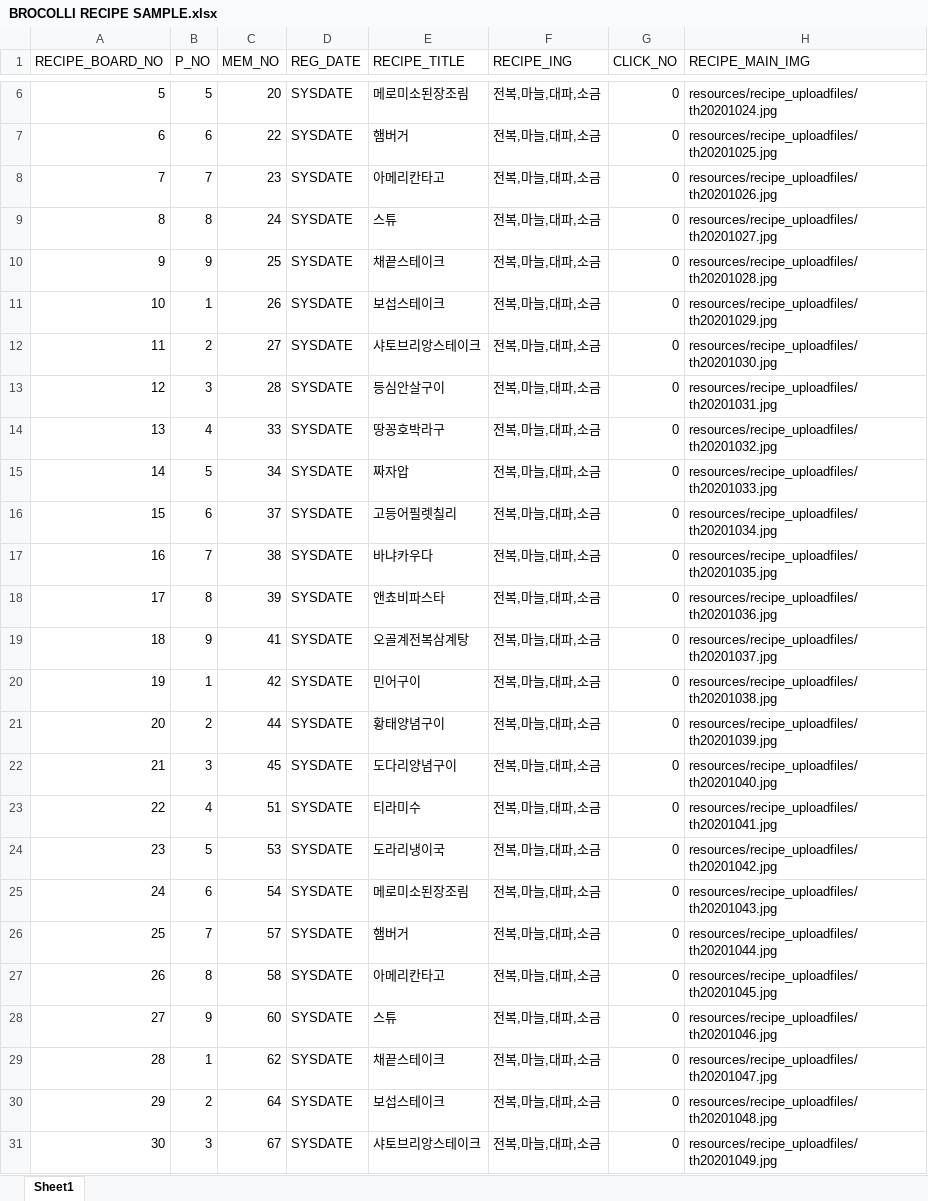
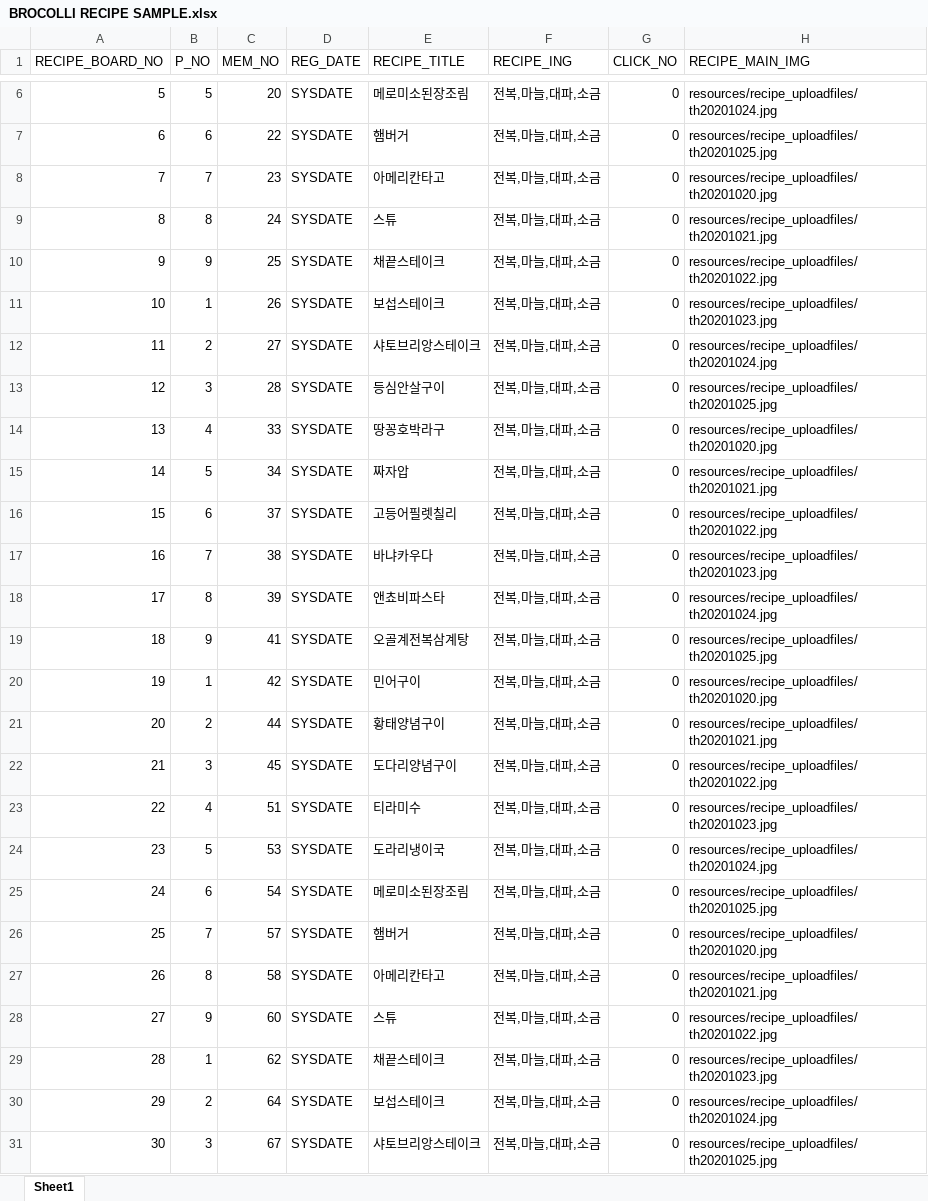
Before and after one commit to b-bok/Team_-broccoli, an Excel workbook: 샘플데이터/BROCOLLI RECIPE SAMPLE.xlsx, sheet Sheet1, drawn as a sheet; only a part is shown, gaps mark what is left out; values as stored, in another font and other column widths than the file's, no borders; the diff names each change by its address in the sheet, - before the commit and + after, or states it on an @@ line.

```diff
--- a/샘플데이터/BROCOLLI RECIPE SAMPLE.xlsx (sheet Sheet1)
+++ b/샘플데이터/BROCOLLI RECIPE SAMPLE.xlsx (sheet Sheet1)
-H8 (RECIPE_MAIN_IMG): resources/recipe_uploadfiles/th20201026.jpg
+H8 (RECIPE_MAIN_IMG): resources/recipe_uploadfiles/th20201020.jpg
-H9 (RECIPE_MAIN_IMG): resources/recipe_uploadfiles/th20201027.jpg
+H9 (RECIPE_MAIN_IMG): resources/recipe_uploadfiles/th20201021.jpg
-H10 (RECIPE_MAIN_IMG): resources/recipe_uploadfiles/th20201028.jpg
+H10 (RECIPE_MAIN_IMG): resources/recipe_uploadfiles/th20201022.jpg
-H11 (RECIPE_MAIN_IMG): resources/recipe_uploadfiles/th20201029.jpg
+H11 (RECIPE_MAIN_IMG): resources/recipe_uploadfiles/th20201023.jpg
-H12 (RECIPE_MAIN_IMG): resources/recipe_uploadfiles/th20201030.jpg
+H12 (RECIPE_MAIN_IMG): resources/recipe_uploadfiles/th20201024.jpg
-H13 (RECIPE_MAIN_IMG): resources/recipe_uploadfiles/th20201031.jpg
+H13 (RECIPE_MAIN_IMG): resources/recipe_uploadfiles/th20201025.jpg
-H14 (RECIPE_MAIN_IMG): resources/recipe_uploadfiles/th20201032.jpg
+H14 (RECIPE_MAIN_IMG): resources/recipe_uploadfiles/th20201020.jpg
-H15 (RECIPE_MAIN_IMG): resources/recipe_uploadfiles/th20201033.jpg
+H15 (RECIPE_MAIN_IMG): resources/recipe_uploadfiles/th20201021.jpg
-H16 (RECIPE_MAIN_IMG): resources/recipe_uploadfiles/th20201034.jpg
+H16 (RECIPE_MAIN_IMG): resources/recipe_uploadfiles/th20201022.jpg
-H17 (RECIPE_MAIN_IMG): resources/recipe_uploadfiles/th20201035.jpg
+H17 (RECIPE_MAIN_IMG): resources/recipe_uploadfiles/th20201023.jpg
-H18 (RECIPE_MAIN_IMG): resources/recipe_uploadfiles/th20201036.jpg
+H18 (RECIPE_MAIN_IMG): resources/recipe_uploadfiles/th20201024.jpg
-H19 (RECIPE_MAIN_IMG): resources/recipe_uploadfiles/th20201037.jpg
+H19 (RECIPE_MAIN_IMG): resources/recipe_uploadfiles/th20201025.jpg
-H20 (RECIPE_MAIN_IMG): resources/recipe_uploadfiles/th20201038.jpg
+H20 (RECIPE_MAIN_IMG): resources/recipe_uploadfiles/th20201020.jpg
-H21 (RECIPE_MAIN_IMG): resources/recipe_uploadfiles/th20201039.jpg
+H21 (RECIPE_MAIN_IMG): resources/recipe_uploadfiles/th20201021.jpg
-H22 (RECIPE_MAIN_IMG): resources/recipe_uploadfiles/th20201040.jpg
+H22 (RECIPE_MAIN_IMG): resources/recipe_uploadfiles/th20201022.jpg
-H23 (RECIPE_MAIN_IMG): resources/recipe_uploadfiles/th20201041.jpg
+H23 (RECIPE_MAIN_IMG): resources/recipe_uploadfiles/th20201023.jpg
-H24 (RECIPE_MAIN_IMG): resources/recipe_uploadfiles/th20201042.jpg
+H24 (RECIPE_MAIN_IMG): resources/recipe_uploadfiles/th20201024.jpg
-H25 (RECIPE_MAIN_IMG): resources/recipe_uploadfiles/th20201043.jpg
+H25 (RECIPE_MAIN_IMG): resources/recipe_uploadfiles/th20201025.jpg
-H26 (RECIPE_MAIN_IMG): resources/recipe_uploadfiles/th20201044.jpg
+H26 (RECIPE_MAIN_IMG): resources/recipe_uploadfiles/th20201020.jpg
-H27 (RECIPE_MAIN_IMG): resources/recipe_uploadfiles/th20201045.jpg
+H27 (RECIPE_MAIN_IMG): resources/recipe_uploadfiles/th20201021.jpg
-H28 (RECIPE_MAIN_IMG): resources/recipe_uploadfiles/th20201046.jpg
+H28 (RECIPE_MAIN_IMG): resources/recipe_uploadfiles/th20201022.jpg
-H29 (RECIPE_MAIN_IMG): resources/recipe_uploadfiles/th20201047.jpg
+H29 (RECIPE_MAIN_IMG): resources/recipe_uploadfiles/th20201023.jpg
-H30 (RECIPE_MAIN_IMG): resources/recipe_uploadfiles/th20201048.jpg
+H30 (RECIPE_MAIN_IMG): resources/recipe_uploadfiles/th20201024.jpg
-H31 (RECIPE_MAIN_IMG): resources/recipe_uploadfiles/th20201049.jpg
+H31 (RECIPE_MAIN_IMG): resources/recipe_uploadfiles/th20201025.jpg
```
Also changed, not shown: 12 other files.
